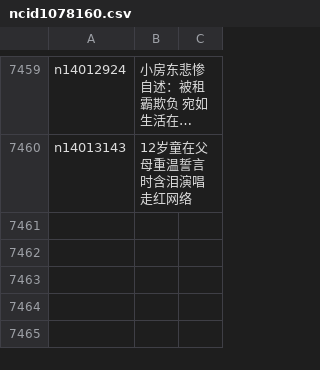
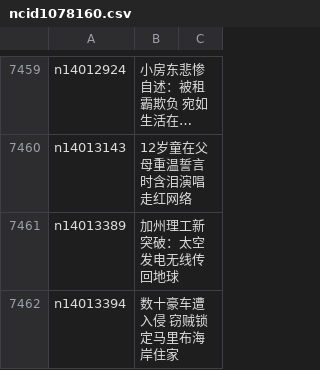
Before and after one commit to epic-marker/epoch-news, a CSV file: indexes/ncid1078160.csv, drawn as a sheet; only a part is shown, gaps mark what is left out; long unchanged cells end in …; the diff names each change by its address in the sheet, - before the commit and + after, or states it on an @@ line.

```diff
--- a/indexes/ncid1078160.csv
+++ b/indexes/ncid1078160.csv
+row 7461: n14013389 | 加州理工新突破：太空发电无线传回地球
+row 7462: n14013394 | 数十豪车遭入侵 窃贼锁定马里布海岸住家
```
Also changed, not shown: indexes/ncid1078159.csv, indexes/nf1412576.csv, 35 other files.
